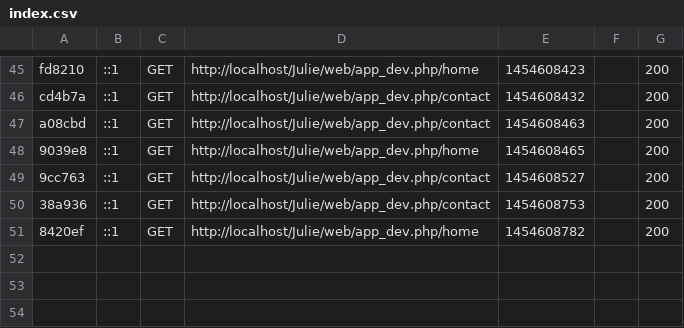
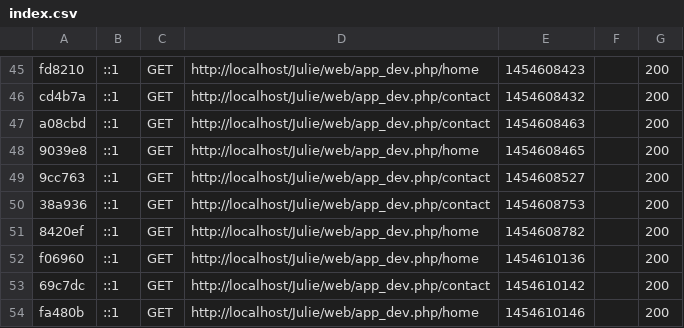
Before and after one commit to oooaaahappyday/Julie, a CSV file: app/cache/dev/profiler/index.csv, drawn as a sheet; only a part is shown, gaps mark what is left out; the diff names each change by its address in the sheet, - before the commit and + after, or states it on an @@ line.

Commit message:
commit app/cache files

```diff
--- a/app/cache/dev/profiler/index.csv
+++ b/app/cache/dev/profiler/index.csv
+row 52: f06960 | ::1 | GET | http://localhost/Julie/web/app_dev.php/home | 1454610136 |  | 200
+row 53: 69c7dc | ::1 | GET | http://localhost/Julie/web/app_dev.php/contact | 1454610142 |  | 200
+row 54: fa480b | ::1 | GET | http://localhost/Julie/web/app_dev.php/home | 1454610146 |  | 200
```
Also changed, not shown: 4 other files.
